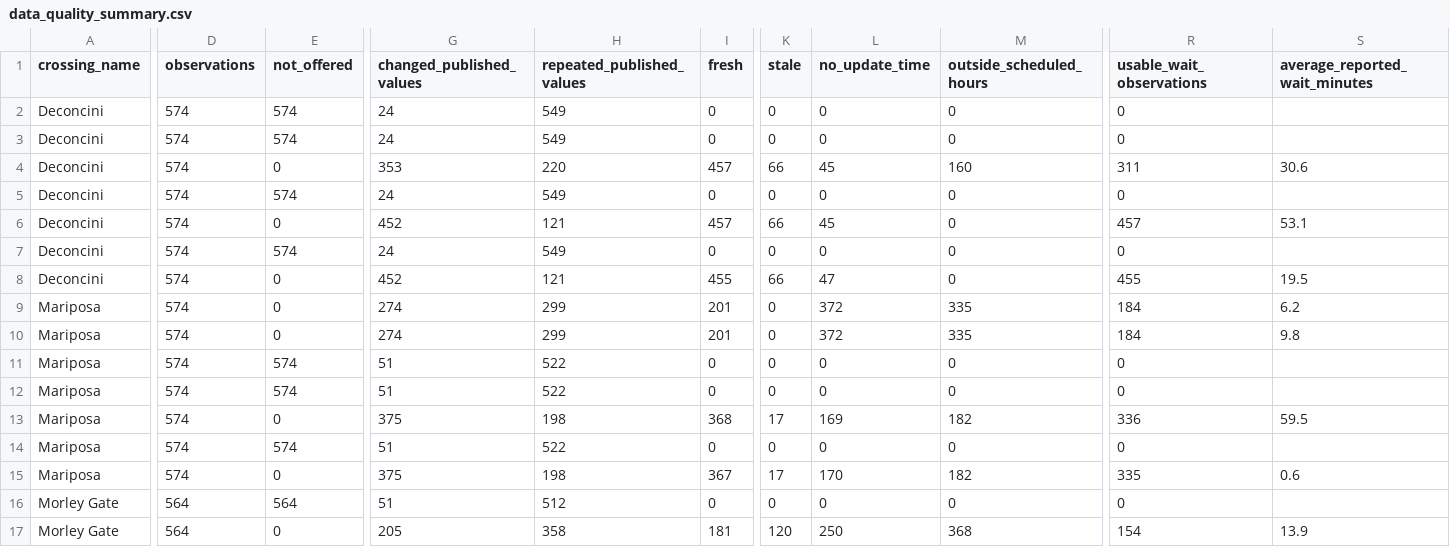
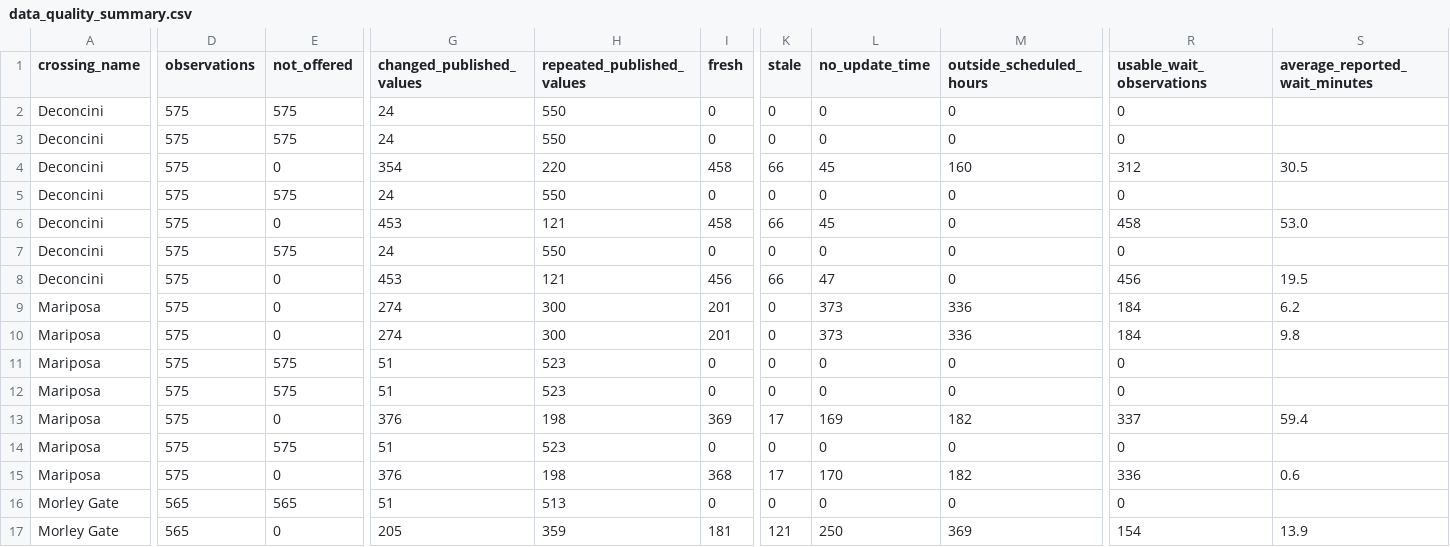
Before and after one commit to marlaconrad/nogales-border-research, a CSV file: reports/data_quality_summary.csv, drawn as a sheet; only a part is shown, gaps mark what is left out; the diff names each change by its address in the sheet, - before the commit and + after, or states it on an @@ line.

```diff
--- a/reports/data_quality_summary.csv
+++ b/reports/data_quality_summary.csv
-D2:D15 (observations): 574
+D2:D15 (observations): 575
-E2:E3 (not_offered): 574
+E2:E3 (not_offered): 575
-H2:H3 (repeated_published_values): 549
+H2:H3 (repeated_published_values): 550
-G4 (changed_published_values): 353
+G4 (changed_published_values): 354
-I4 (fresh): 457
+I4 (fresh): 458
-R4 (usable_wait_observations): 311
+R4 (usable_wait_observations): 312
-S4 (average_reported_wait_minutes): 30.6
+S4 (average_reported_wait_minutes): 30.5
-E5 (not_offered): 574
+E5 (not_offered): 575
-H5 (repeated_published_values): 549
+H5 (repeated_published_values): 550
-G6 (changed_published_values): 452
+G6 (changed_published_values): 453
-I6 (fresh): 457
+I6 (fresh): 458
-R6 (usable_wait_observations): 457
+R6 (usable_wait_observations): 458
-S6 (average_reported_wait_minutes): 53.1
+S6 (average_reported_wait_minutes): 53.0
-E7 (not_offered): 574
+E7 (not_offered): 575
-H7 (repeated_published_values): 549
+H7 (repeated_published_values): 550
-G8 (changed_published_values): 452
+G8 (changed_published_values): 453
-I8 (fresh): 455
+I8 (fresh): 456
-R8 (usable_wait_observations): 455
+R8 (usable_wait_observations): 456
-H9:H10 (repeated_published_values): 299
+H9:H10 (repeated_published_values): 300
-L9:L10 (no_update_time): 372
+L9:L10 (no_update_time): 373
-M9:M10 (outside_scheduled_hours): 335
+M9:M10 (outside_scheduled_hours): 336
-E11:E12 (not_offered): 574
+E11:E12 (not_offered): 575
-H11:H12 (repeated_published_values): 522
+H11:H12 (repeated_published_values): 523
-G13 (changed_published_values): 375
+G13 (changed_published_values): 376
-I13 (fresh): 368
+I13 (fresh): 369
-R13 (usable_wait_observations): 336
+R13 (usable_wait_observations): 337
-S13 (average_reported_wait_minutes): 59.5
+S13 (average_reported_wait_minutes): 59.4
-E14 (not_offered): 574
+E14 (not_offered): 575
-H14 (repeated_published_values): 522
+H14 (repeated_published_values): 523
-G15 (changed_published_values): 375
+G15 (changed_published_values): 376
-I15 (fresh): 367
+I15 (fresh): 368
-R15 (usable_wait_observations): 335
+R15 (usable_wait_observations): 336
-D16:D17 (observations): 564
+D16:D17 (observations): 565
-E16 (not_offered): 564
+E16 (not_offered): 565
-H16 (repeated_published_values): 512
+H16 (repeated_published_values): 513
-H17 (repeated_published_values): 358
+H17 (repeated_published_values): 359
-K17 (stale): 120
+K17 (stale): 121
-M17 (outside_scheduled_hours): 368
+M17 (outside_scheduled_hours): 369
```
Also changed, not shown: 1 other file.
